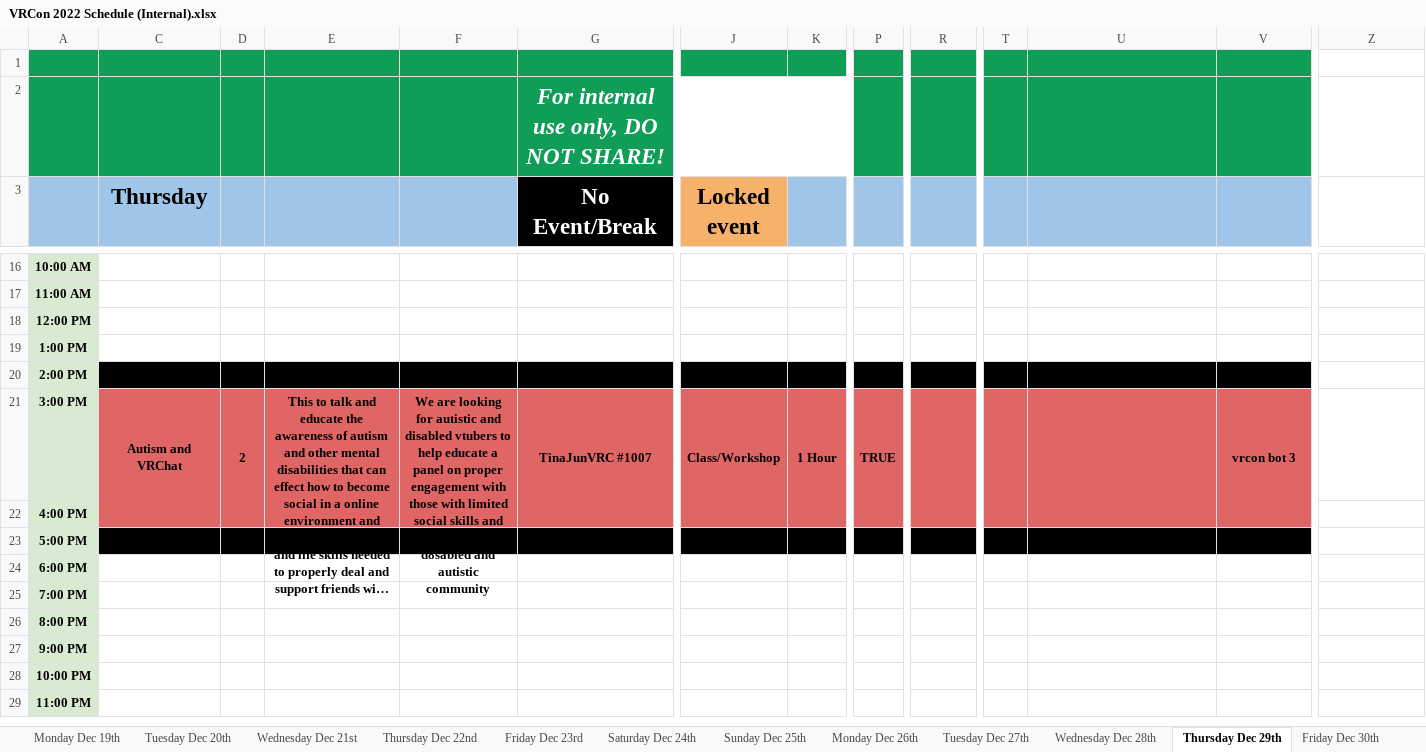
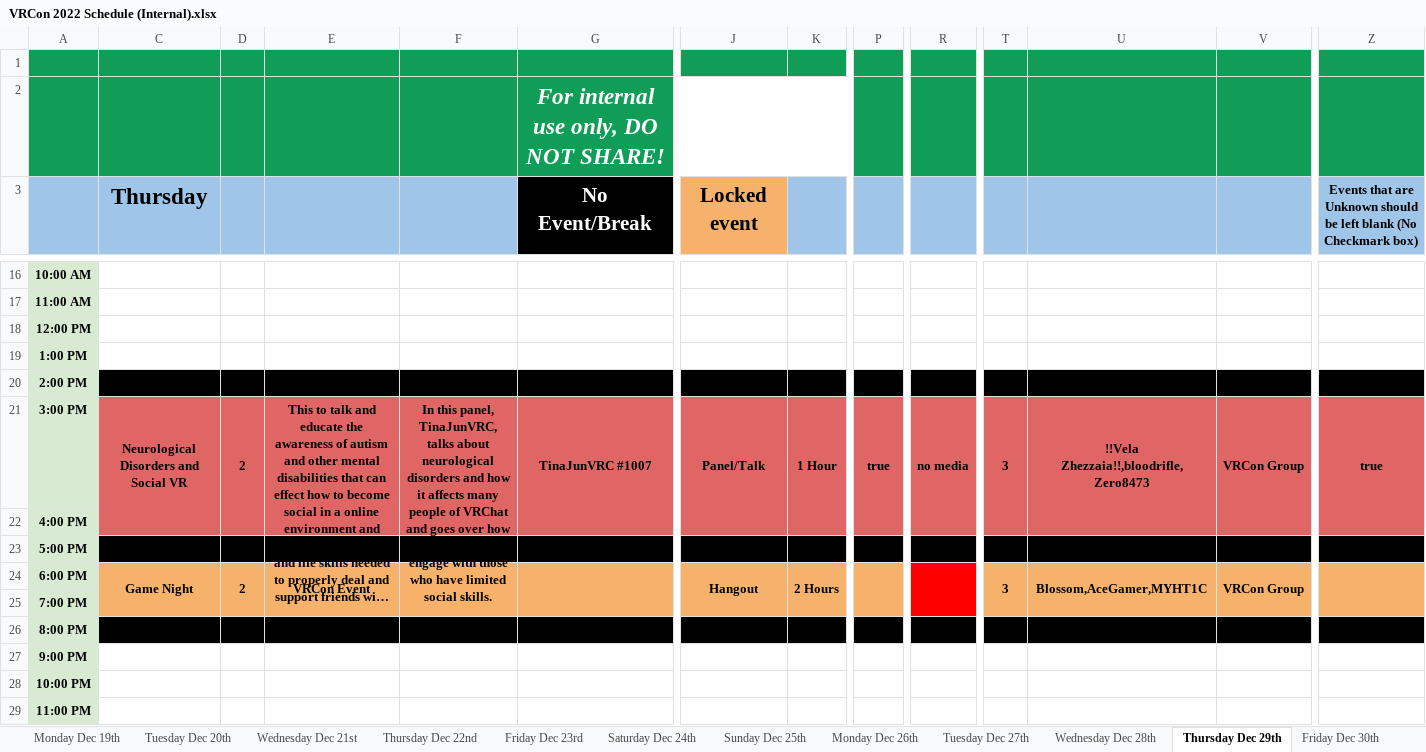
Before and after one commit to VRConOfficial/Website, an Excel workbook: external/Events Handler/VRCon 2022 Schedule (Internal).xlsx, sheet Thursday Dec 29th, drawn as a sheet; only a part is shown, gaps mark what is left out; long unchanged cells end in …; values as stored, in another font and other column widths than the file's, no borders; charts and pictures not drawn; the diff covers the shown part only; the diff names each change by its address in the sheet, - before the commit and + after, or states it on an @@ line.

```diff
--- a/external/Events Handler/VRCon 2022 Schedule (Internal).xlsx (sheet Thursday Dec 29th)
+++ b/external/Events Handler/VRCon 2022 Schedule (Internal).xlsx (sheet Thursday Dec 29th)
-Z1:Z2 fill: none
+Z1:Z2 fill: #0F9D58
@@ G3:J3 text size: smaller @@
-Z3: (empty)
+Z3: Events that are Unknown should be left blank (No Checkmark box)
-Z3 fill: none
+Z3 fill: #9FC5E8
-Z20 fill: none
+Z20 fill: #000000
-C21 (Thursday): Autism and VRChat
+C21 (Thursday): Neurological Disorders and Social VR
-F21: We are looking for autistic and disabled vtubers to help educate a panel on proper engagement with those with limited social skills and advocate for the d8sabled and autistic community
+F21: In this panel, TinaJunVRC, talks about neurological disorders and how it affects many people of VRChat and goes over how you can properly engage with those who have limited social skills.
-J21 (Locked event): Class/Workshop
+J21 (Locked event): Panel/Talk
-P21: TRUE
+P21: true
-R21: (empty)
+R21: no media
-T21: (empty)
+T21: 3
-U21: (empty)
+U21: !!Vela Zhezzaia!!,bloodrifle,Zero8473
-V21: vrcon bot 3
+V21: VRCon Group
-Z21: (empty)
+Z21: true
-Z21 fill: none
+Z21 fill: #E06666
+Z21:Z22 merged
-Z23 fill: none
+Z23 fill: #000000
-C24 (Thursday): (empty)
+C24 (Thursday): Game Night
-C24:P24 fill: none
+C24:P24 fill: #F6B26B
+C24:C25 merged
-D24: (empty)
+D24: 2
+D24:D25 merged
-E24: (empty)
+E24: VRCon Event
+E24:E25 merged
+F24:F25 merged
+G24:G25 merged
-J24 (Locked event): (empty)
+J24 (Locked event): Hangout
+J24:J25 merged
-K24: (empty)
+K24: 2 Hours
+K24:K25 merged
+P24:P25 merged
-R24 fill: none
+R24 fill: #FF0000
+R24:R25 merged
-T24:Z24 fill: none
+T24:Z24 fill: #F6B26B
-T24: (empty)
+T24: 3
+T24:T25 merged
-U24: (empty)
+U24: Blossom,AceGamer,MYHT1C
+U24:U25 merged
-V24: (empty)
+V24: VRCon Group
+V24:V25 merged
+Z24:Z25 merged
-C26:Z26 fill: none
+C26:Z26 fill: #000000
```
Also changed, not shown: 2 edited cells, cell formats and merged cells elsewhere in this sheet, sheet Wednesday Dec 28th, sheet Monday Dec 19th, sheet Tuesday Dec 27th, sheet Monday Dec 26th, sheet Friday Dec 23rd, sheet Thursday Dec 22nd, 8 more sheets, charts or pictures, 4 other files.
